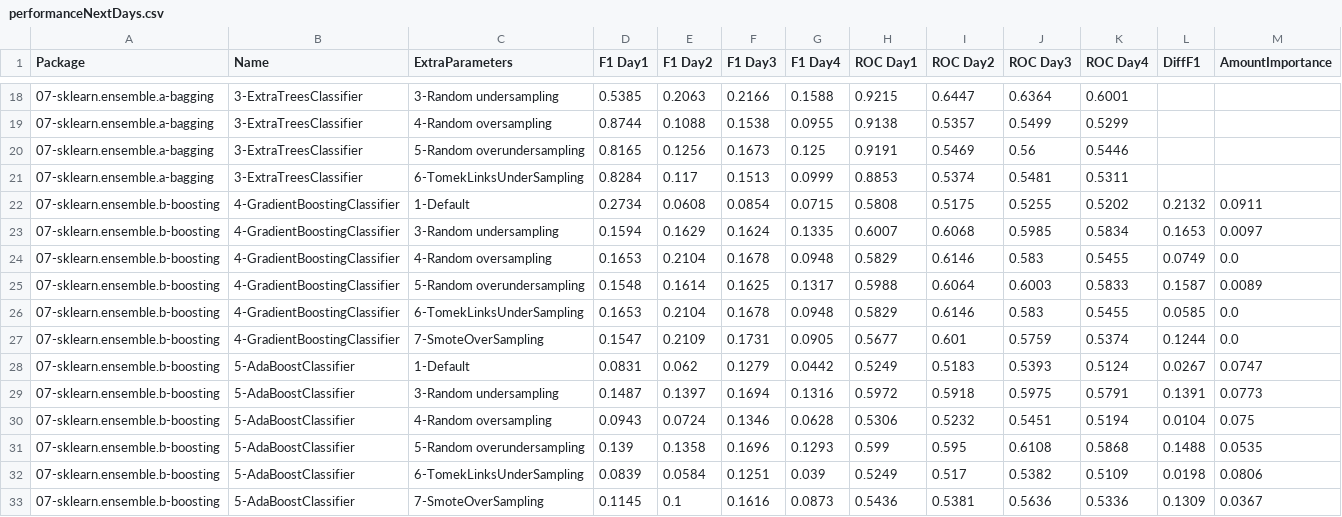
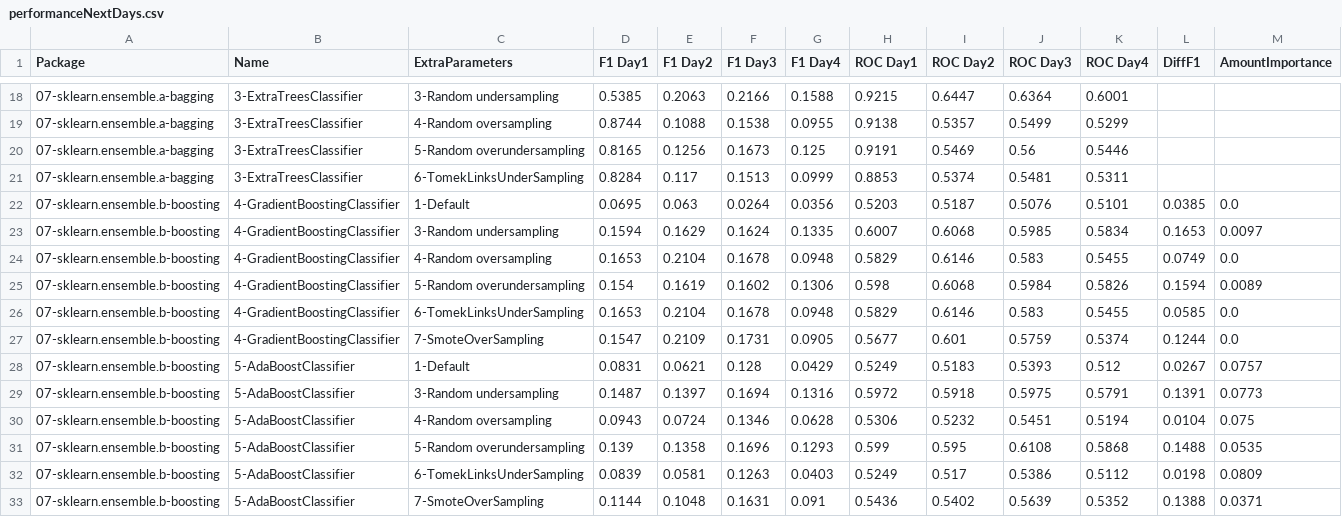
Before and after one commit to franck-benault/creditCardFraudDetection, a CSV file: data/results/performanceNextDays.csv, drawn as a sheet; only a part is shown, gaps mark what is left out.

Commit message:
[Tuning] Save last result

```diff
--- a/data/results/performanceNextDays.csv
+++ b/data/results/performanceNextDays.csv
@@ -21,9 +21,9 @@ Package,Name,ExtraParameters,F1 Day1,F1 Day2,F1 Day3,F1 Day4,ROC Day1,ROC Day2,R
 07-sklearn.ensemble.a-bagging,3-ExtraTreesClassifier,6-TomekLinksUnderSampling,0.8284,0.117,0.1513,0.0999,0.8853,0.5374,0.5481,0.5311,,
-07-sklearn.ensemble.b-boosting,4-GradientBoostingClassifier,1-Default,0.2734,0.0608,0.0854,0.0715,0.5808,0.5175,0.5255,0.5202,0.2132,0.0911
+07-sklearn.ensemble.b-boosting,4-GradientBoostingClassifier,1-Default,0.0695,0.063,0.0264,0.0356,0.5203,0.5187,0.5076,0.5101,0.0385,0.0
 07-sklearn.ensemble.b-boosting,4-GradientBoostingClassifier,3-Random undersampling,0.1594,0.1629,0.1624,0.1335,0.6007,0.6068,0.5985,0.5834,0.1653,0.0097
 07-sklearn.ensemble.b-boosting,4-GradientBoostingClassifier,4-Random oversampling,0.1653,0.2104,0.1678,0.0948,0.5829,0.6146,0.583,0.5455,0.0749,0.0
-07-sklearn.ensemble.b-boosting,4-GradientBoostingClassifier,5-Random overundersampling,0.1548,0.1614,0.1625,0.1317,0.5988,0.6064,0.6003,0.5833,0.1587,0.0089
+07-sklearn.ensemble.b-boosting,4-GradientBoostingClassifier,5-Random overundersampling,0.154,0.1619,0.1602,0.1306,0.598,0.6068,0.5984,0.5826,0.1594,0.0089
 07-sklearn.ensemble.b-boosting,4-GradientBoostingClassifier,6-TomekLinksUnderSampling,0.1653,0.2104,0.1678,0.0948,0.5829,0.6146,0.583,0.5455,0.0585,0.0
 07-sklearn.ensemble.b-boosting,4-GradientBoostingClassifier,7-SmoteOverSampling,0.1547,0.2109,0.1731,0.0905,0.5677,0.601,0.5759,0.5374,0.1244,0.0
-07-sklearn.ensemble.b-boosting,5-AdaBoostClassifier,1-Default,0.0831,0.062,0.1279,0.0442,0.5249,0.5183,0.5393,0.5124,0.0267,0.0747
+07-sklearn.ensemble.b-boosting,5-AdaBoostClassifier,1-Default,0.0831,0.0621,0.128,0.0429,0.5249,0.5183,0.5393,0.512,0.0267,0.0757
 07-sklearn.ensemble.b-boosting,5-AdaBoostClassifier,3-Random undersampling,0.1487,0.1397,0.1694,0.1316,0.5972,0.5918,0.5975,0.5791,0.1391,0.0773
@@ -31,3 +31,3 @@ Package,Name,ExtraParameters,F1 Day1,F1 Day2,F1 Day3,F1 Day4,ROC Day1,ROC Day2,R
 07-sklearn.ensemble.b-boosting,5-AdaBoostClassifier,5-Random overundersampling,0.139,0.1358,0.1696,0.1293,0.599,0.595,0.6108,0.5868,0.1488,0.0535
-07-sklearn.ensemble.b-boosting,5-AdaBoostClassifier,6-TomekLinksUnderSampling,0.0839,0.0584,0.1251,0.039,0.5249,0.517,0.5382,0.5109,0.0198,0.0806
-07-sklearn.ensemble.b-boosting,5-AdaBoostClassifier,7-SmoteOverSampling,0.1145,0.1,0.1616,0.0873,0.5436,0.5381,0.5636,0.5336,0.1309,0.0367
+07-sklearn.ensemble.b-boosting,5-AdaBoostClassifier,6-TomekLinksUnderSampling,0.0839,0.0581,0.1263,0.0403,0.5249,0.517,0.5386,0.5112,0.0198,0.0809
+07-sklearn.ensemble.b-boosting,5-AdaBoostClassifier,7-SmoteOverSampling,0.1144,0.1048,0.1631,0.091,0.5436,0.5402,0.5639,0.5352,0.1388,0.0371
```
Also changed, not shown: data/results/PerformanceTest.csv, data/results/SamplingTimeResponse.csv, 10 other files.
